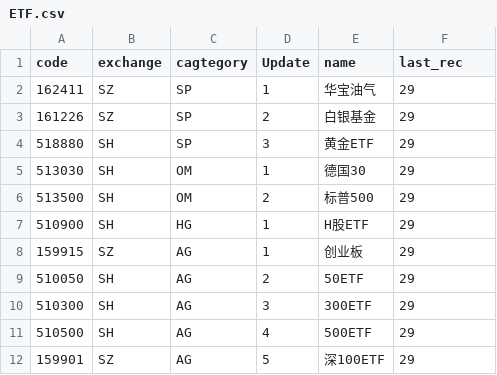
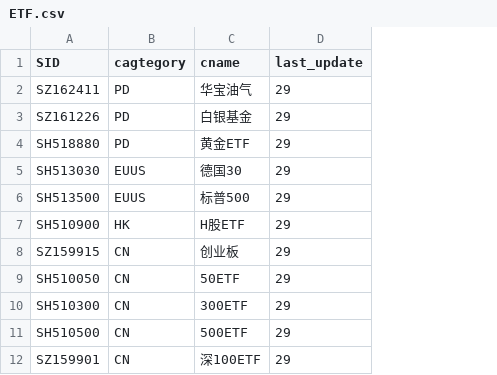
Before and after one commit to btc520/store, a CSV file: stock_data/ETF.csv, drawn as a sheet; removed rows and columns are numbered as before the commit, all else as after; the diff names each change by its address in the sheet, - before the commit and + after, or states it on an @@ line.

```diff
--- a/stock_data/ETF.csv
+++ b/stock_data/ETF.csv
-column A (code), rows 2-12: 162411 | 161226 | 518880 | 513030 | 513500 | 510900 | 159915 | 510050 | 510300 | 510500 | 159901
-column B (exchange), rows 2-12: SZ | SZ | SH | SH | SH | SH | SZ | SH | SH | SH | SZ
+column A (SID), rows 2-12: SZ162411 | SZ161226 | SH518880 | SH513030 | SH513500 | SH510900 | SZ159915 | SH510050 | SH510300 | SH510500 | SZ159901
-column D (Update), rows 2-12: 1 | 2 | 3 | 1 | 2 | 1 | 1 | 2 | 3 | 4 | 5
-C1: name
+C1: cname
-D1: last_rec
+D1: last_update
-B2:B4 (cagtegory): SP
+B2:B4 (cagtegory): PD
-B5:B6 (cagtegory): OM
+B5:B6 (cagtegory): EUUS
-B7 (cagtegory): HG
+B7 (cagtegory): HK
-B8:B12 (cagtegory): AG
+B8:B12 (cagtegory): CN
```
Also changed, not shown: 9 other files.
